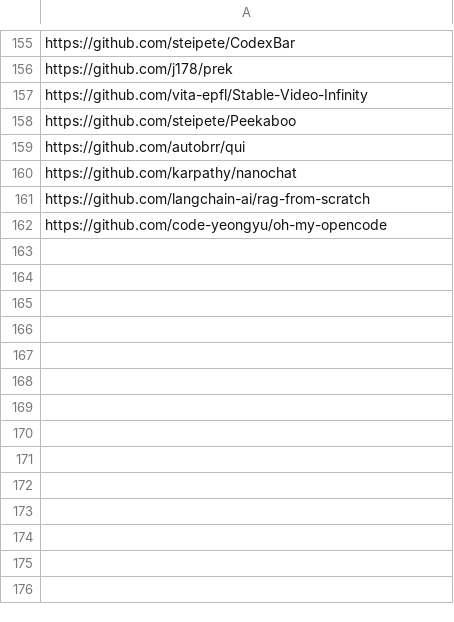
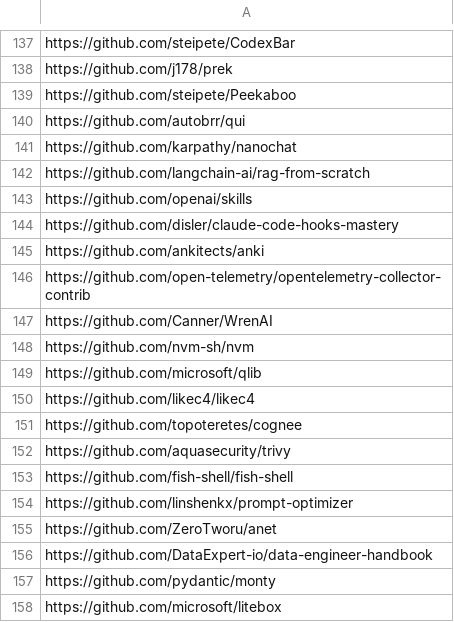
Before and after one commit to youzeliang/github-trending-scraper, a CSV file: github_trending.csv, drawn as a sheet; only a part is shown, gaps mark what is left out; the diff covers the shown part only.

```diff
--- a/github_trending.csv
+++ b/github_trending.csv
@@ -156,3 +138,2 @@ https://github.com/steipete/CodexBar
 https://github.com/j178/prek
-https://github.com/vita-epfl/Stable-Video-Infinity
 https://github.com/steipete/Peekaboo
@@ -161,2 +142,17 @@ https://github.com/karpathy/nanochat
 https://github.com/langchain-ai/rag-from-scratch
-https://github.com/code-yeongyu/oh-my-opencode
+https://github.com/openai/skills
+https://github.com/disler/claude-code-hooks-mastery
+https://github.com/ankitects/anki
+https://github.com/open-telemetry/opentelemetry-collector-contrib
+https://github.com/Canner/WrenAI
+https://github.com/nvm-sh/nvm
+https://github.com/microsoft/qlib
+https://github.com/likec4/likec4
+https://github.com/topoteretes/cognee
+https://github.com/aquasecurity/trivy
+https://github.com/fish-shell/fish-shell
+https://github.com/linshenkx/prompt-optimizer
+https://github.com/ZeroTworu/anet
+https://github.com/DataExpert-io/data-engineer-handbook
+https://github.com/pydantic/monty
+https://github.com/microsoft/litebox
```
Also changed, not shown: 58 added rows and 18 removed rows elsewhere in this file, block_github.csv.
